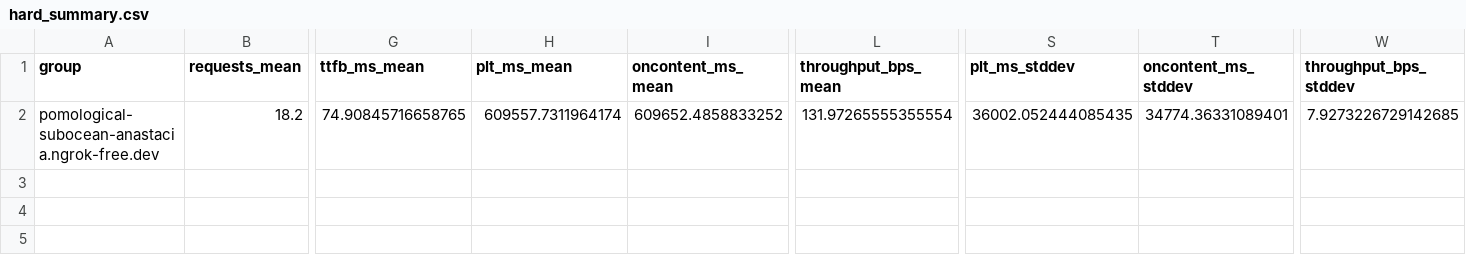
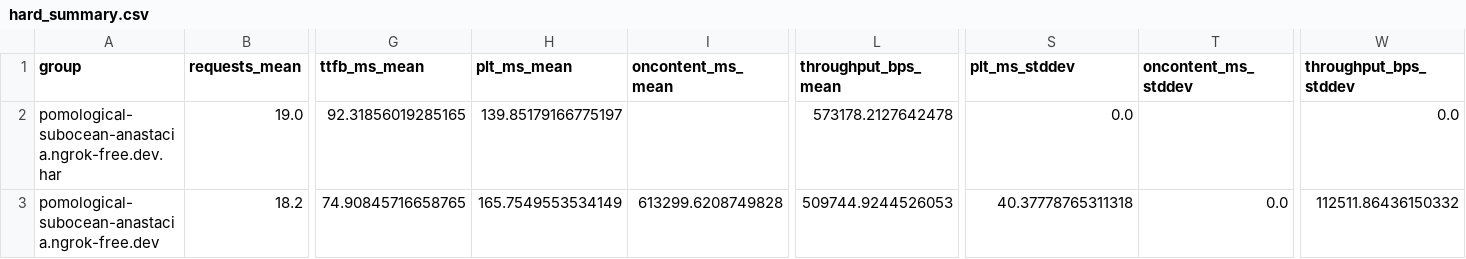
Before and after one commit to TrevorOYS/CS204-BrowserNetworkAnalysis, a CSV file: metrics/safari/hard_summary.csv, drawn as a sheet; only a part is shown, gaps mark what is left out; addresses are those after the commit; rows hold the shown columns only; the diff names each change by its address in the sheet, - before the commit and + after, or states it on an @@ line.

```diff
--- a/metrics/safari/hard_summary.csv
+++ b/metrics/safari/hard_summary.csv
+row 2: pomological-subocean-anastacia.ngrok-free.dev.har | 19.0 | 92.31856019285165 | 139.85179166775197 |  | 573178.2127642478 | 0.0 |  | 0.0
-H3 (plt_ms_mean): 609557.7311964174
+H3 (plt_ms_mean): 165.7549553534149
-I3 (oncontent_ms_mean): 609652.4858833252
+I3 (oncontent_ms_mean): 613299.6208749828
-L3 (throughput_bps_mean): 131.97265555355554
+L3 (throughput_bps_mean): 509744.9244526053
-S3 (plt_ms_stddev): 36002.052444085435
+S3 (plt_ms_stddev): 40.37778765311318
-T3 (oncontent_ms_stddev): 34774.36331089401
+T3 (oncontent_ms_stddev): 0.0
-W3 (throughput_bps_stddev): 7.9273226729142685
+W3 (throughput_bps_stddev): 112511.86436150332
```
Also changed, not shown: metrics/safari/easy.csv, metrics/safari/hard.csv, 8 other files.
